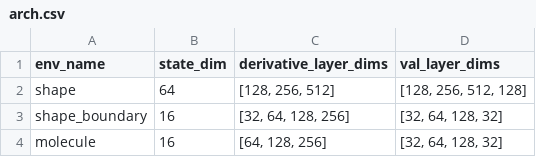
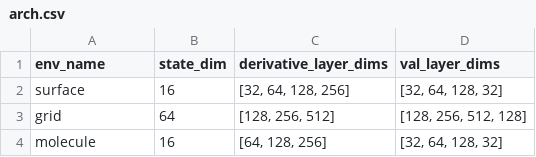
Before and after one commit to mpnguyen2/dpo, a CSV file: arch.csv, drawn as a sheet.

```diff
--- a/arch.csv
+++ b/arch.csv
@@ -1,4 +1,4 @@
 env_name,state_dim,derivative_layer_dims,val_layer_dims
-shape,64,"[128, 256, 512]","[128, 256, 512, 128]"
-shape_boundary,16,"[32, 64, 128, 256]","[32, 64, 128, 32]"
+surface,16,"[32, 64, 128, 256]","[32, 64, 128, 32]"
+grid,64,"[128, 256, 512]","[128, 256, 512, 128]"
 molecule,16,"[64, 128, 256]","[32, 64, 128, 32]"
```
Also changed, not shown: benchmarks/arch.csv, output/benchmarks.csv, 21 other files.
